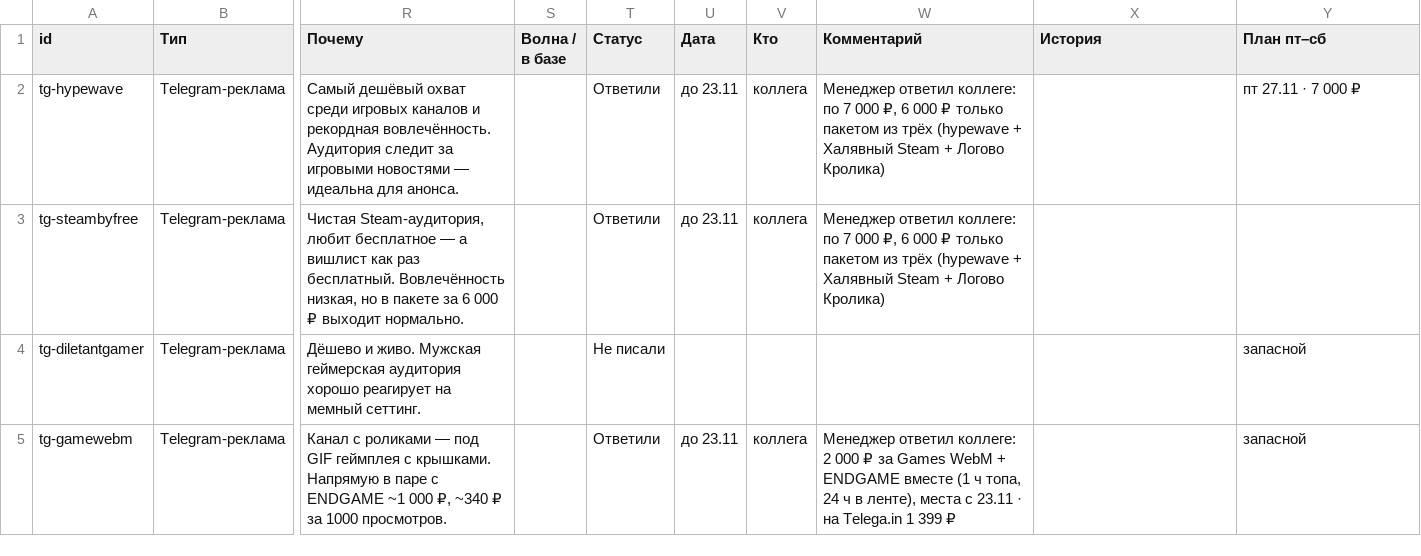
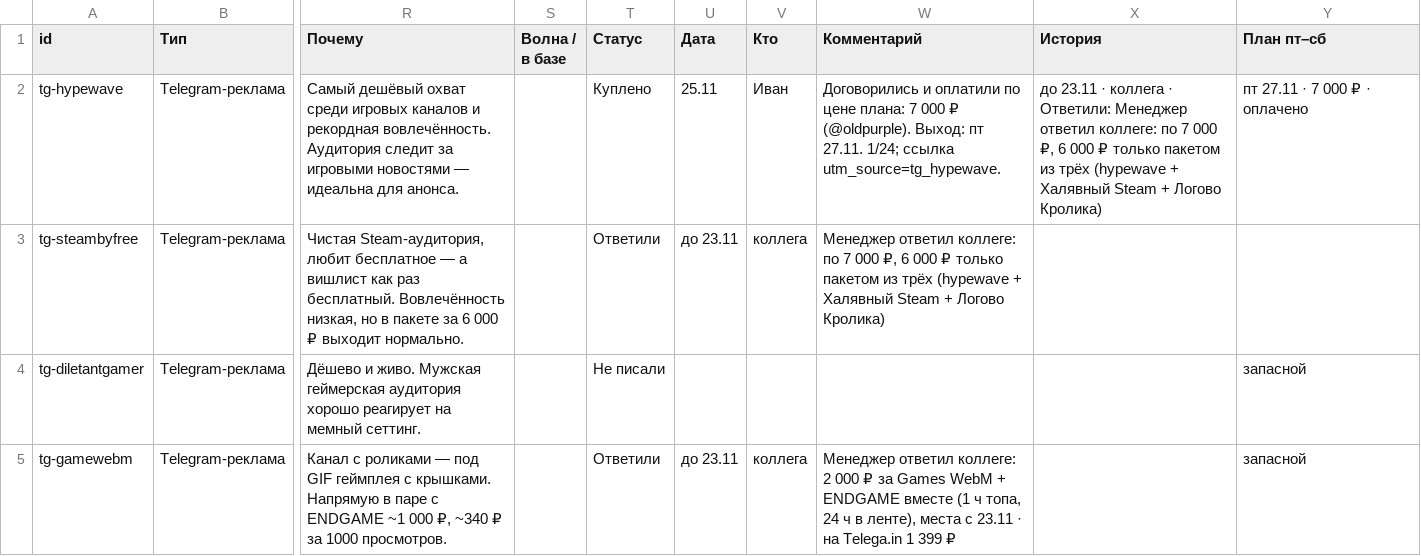
Before and after one commit to Illum1nat34/mortalcaps-docs, a CSV file: promo/data.csv, drawn as a sheet; only a part is shown, gaps mark what is left out; the diff covers the shown part only; the diff names each change by its address in the sheet, - before the commit and + after, or states it on an @@ line.

Commit message:
Promo: all 4 Fri-Sat channels agreed and paid at plan prices (Compomes 8 000, hypewave 7 000, @steamvk 5 000, Fucking Steam 20 000 = 40 000 RUB)

```diff
--- a/promo/data.csv
+++ b/promo/data.csv
-T2 (Статус): Ответили
+T2 (Статус): Куплено
-U2 (Дата): до 23.11
+U2 (Дата): 25.11
-V2 (Кто): коллега
+V2 (Кто): Иван
-W2 (Комментарий): Менеджер ответил коллеге: по 7 000 ₽, 6 000 ₽ только пакетом из трёх (hypewave + Халявный Steam + Логово Кролика)
+W2 (Комментарий): Договорились и оплатили по цене плана: 7 000 ₽ (@oldpurple). Выход: пт 27.11. 1/24; ссылка utm_source=tg_hypewave.
-X2 (История): (empty)
+X2 (История): до 23.11 · коллега · Ответили: Менеджер ответил коллеге: по 7 000 ₽, 6 000 ₽ только пакетом из трёх (hypewave + Халявный Steam + Логово Кролика)
-Y2 (План пт–сб): пт 27.11 · 7 000 ₽
+Y2 (План пт–сб): пт 27.11 · 7 000 ₽ · оплачено
```
Also changed, not shown: 18 edited cells elsewhere in this file, 1 other file.
